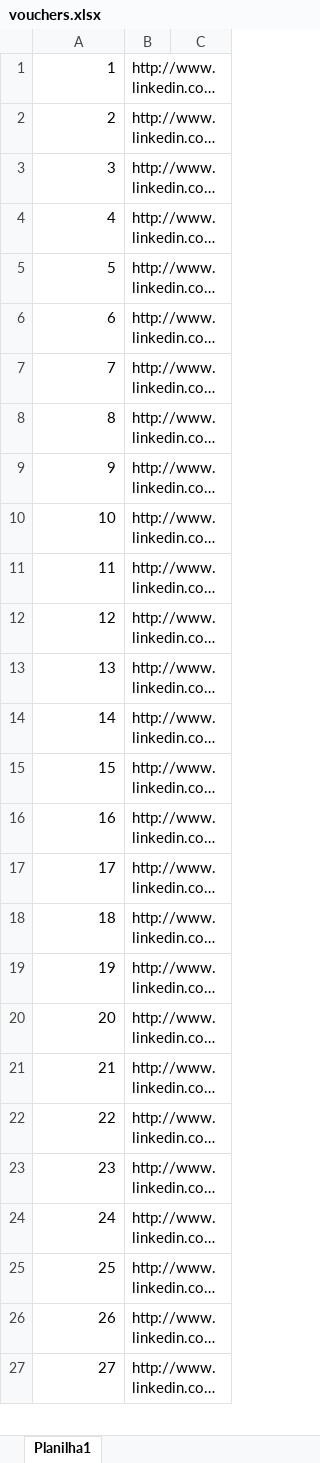
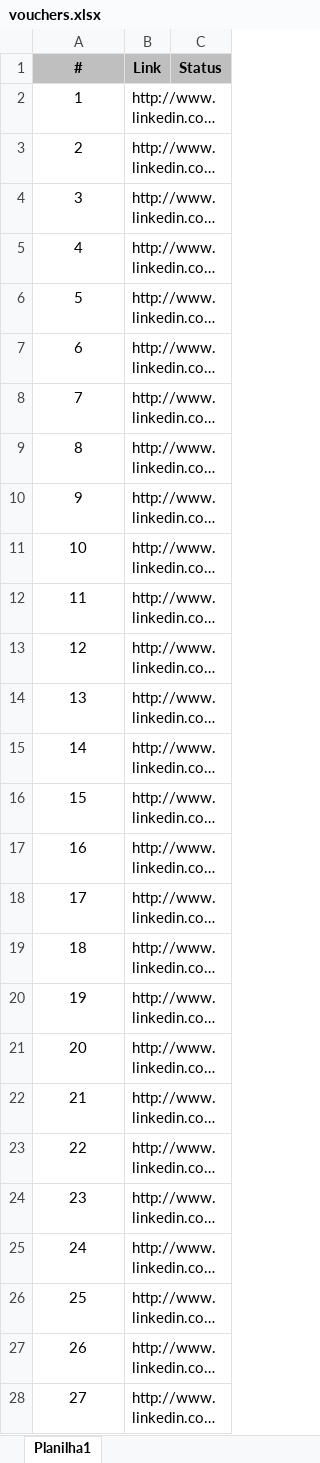
Before and after one commit to Maksoud/automacao-python-vouchers, an Excel workbook: vouchers.xlsx, sheet Planilha1, drawn as a sheet; only a part is shown; long unchanged cells end in …; values as stored, in another font and other column widths than the file's, no borders; addresses are those after the commit; the diff covers the shown part only; the diff names each change by its address in the sheet, - before the commit and + after, or states it on an @@ line.

```diff
--- a/vouchers.xlsx (sheet Planilha1)
+++ b/vouchers.xlsx (sheet Planilha1)
+row 1: # | Link | Status
-A2:A28 alignment: right
+A2:A28 alignment: center
```
Also changed, not shown: cell formats elsewhere in this sheet, 3 other files.
